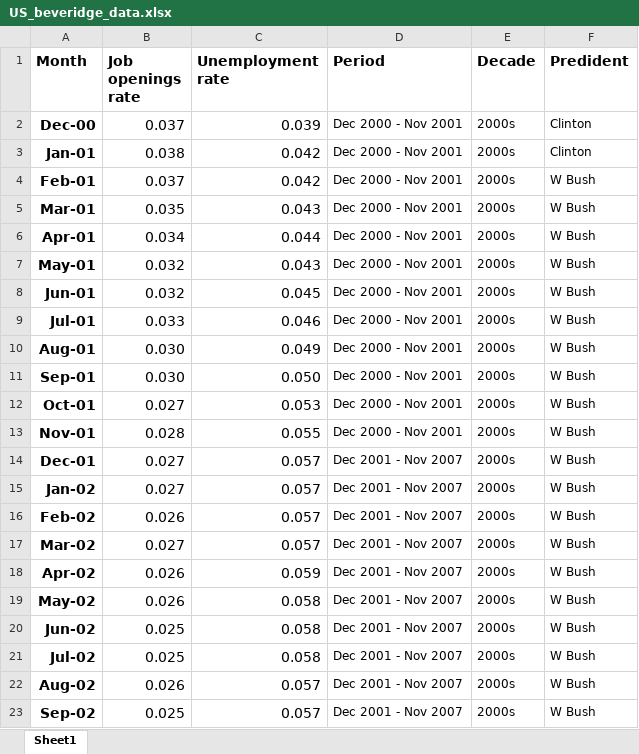
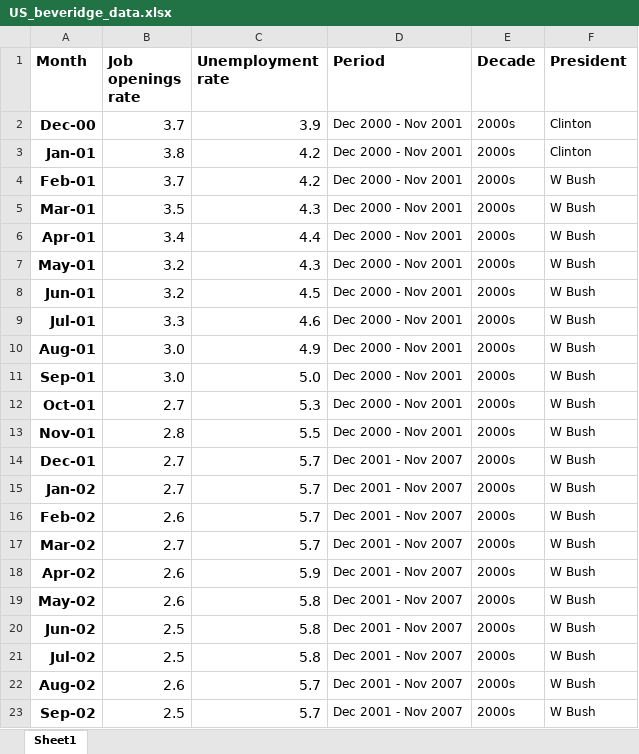
Before and after one commit to RDeconomist/data, an Excel workbook: e4e3/US_beveridge_data.xlsx, sheet Sheet1, drawn as a sheet; only a part is shown; values as stored, in another font and other column widths than the file's, no borders; the diff covers the shown part only; the diff names each change by its address in the sheet, - before the commit and + after, or states it on an @@ line.

Commit message:
Correct President Spelling

```diff
--- a/e4e3/US_beveridge_data.xlsx (sheet Sheet1)
+++ b/e4e3/US_beveridge_data.xlsx (sheet Sheet1)
-F1: Predident
+F1: President
-B2 (Job openings rate): 0.037
+B2 (Job openings rate): 3.7
-C2 (Unemployment rate): 0.039
+C2 (Unemployment rate): 3.9
-B3 (Job openings rate): 0.038
+B3 (Job openings rate): 3.8
-C3:C4 (Unemployment rate): 0.042
+C3:C4 (Unemployment rate): 4.2
-B4 (Job openings rate): 0.037
+B4 (Job openings rate): 3.7
-B5 (Job openings rate): 0.035
+B5 (Job openings rate): 3.5
-C5 (Unemployment rate): 0.043
+C5 (Unemployment rate): 4.3
-B6 (Job openings rate): 0.034
+B6 (Job openings rate): 3.4
-C6 (Unemployment rate): 0.044
+C6 (Unemployment rate): 4.4
-B7:B8 (Job openings rate): 0.032
+B7:B8 (Job openings rate): 3.2
-C7 (Unemployment rate): 0.043
+C7 (Unemployment rate): 4.3
-C8 (Unemployment rate): 0.045
+C8 (Unemployment rate): 4.5
-B9 (Job openings rate): 0.033
+B9 (Job openings rate): 3.3
-C9 (Unemployment rate): 0.046
+C9 (Unemployment rate): 4.6
-B10:B11 (Job openings rate): 0.030
+B10:B11 (Job openings rate): 3.0
-C10 (Unemployment rate): 0.049
+C10 (Unemployment rate): 4.9
-C11 (Unemployment rate): 0.050
+C11 (Unemployment rate): 5.0
-B12 (Job openings rate): 0.027
+B12 (Job openings rate): 2.7
-C12 (Unemployment rate): 0.053
+C12 (Unemployment rate): 5.3
-B13 (Job openings rate): 0.028
+B13 (Job openings rate): 2.8
-C13 (Unemployment rate): 0.055
+C13 (Unemployment rate): 5.5
-B14:B15 (Job openings rate): 0.027
+B14:B15 (Job openings rate): 2.7
-C14:C17 (Unemployment rate): 0.057
+C14:C17 (Unemployment rate): 5.7
-B16 (Job openings rate): 0.026
+B16 (Job openings rate): 2.6
-B17 (Job openings rate): 0.027
+B17 (Job openings rate): 2.7
-B18:B19 (Job openings rate): 0.026
+B18:B19 (Job openings rate): 2.6
-C18 (Unemployment rate): 0.059
+C18 (Unemployment rate): 5.9
-C19:C21 (Unemployment rate): 0.058
+C19:C21 (Unemployment rate): 5.8
-B20:B21 (Job openings rate): 0.025
+B20:B21 (Job openings rate): 2.5
-B22 (Job openings rate): 0.026
+B22 (Job openings rate): 2.6
-C22:C23 (Unemployment rate): 0.057
+C22:C23 (Unemployment rate): 5.7
-B23 (Job openings rate): 0.025
+B23 (Job openings rate): 2.5
```
Also changed, not shown: 486 edited cells elsewhere in this sheet, 1 other file.
